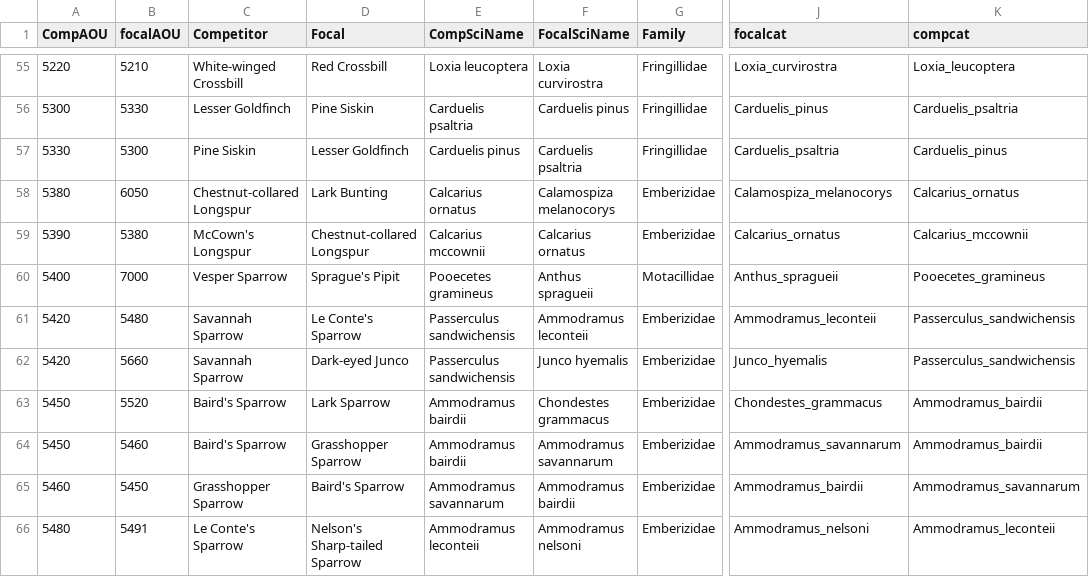
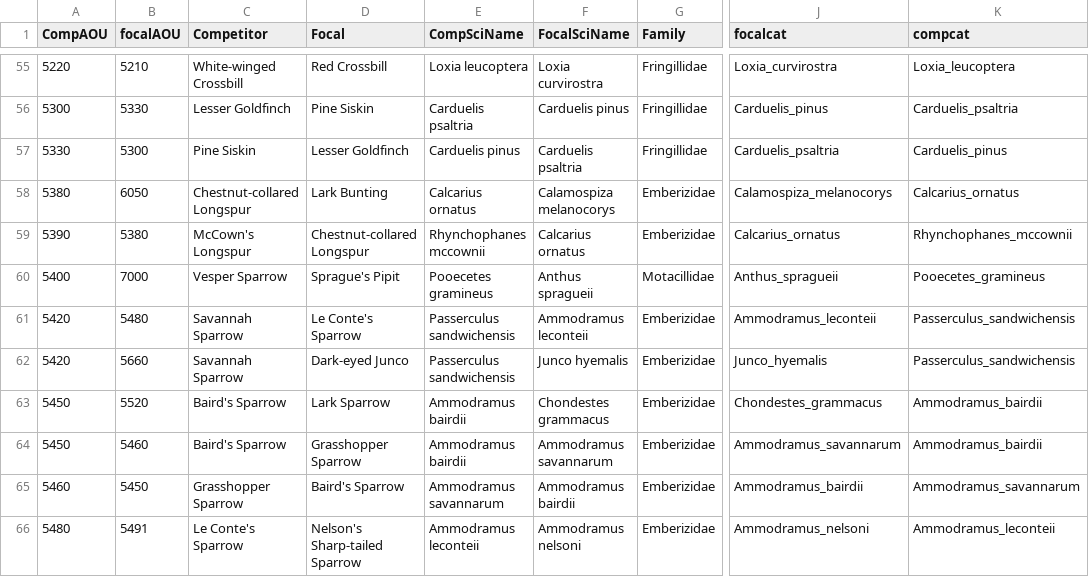
Before and after one commit to hurlbertlab/Biotic-Interactions, a CSV file: data/new_spec_weights.csv, drawn as a sheet; only a part is shown, gaps mark what is left out; the diff names each change by its address in the sheet, - before the commit and + after, or states it on an @@ line.

```diff
--- a/data/new_spec_weights.csv
+++ b/data/new_spec_weights.csv
-E59 (CompSciName): Calcarius mccownii
+E59 (CompSciName): Rhynchophanes mccownii
-K59 (compcat): Calcarius_mccownii
+K59 (compcat): Rhynchophanes_mccownii
```
Also changed, not shown: 29 other files.
